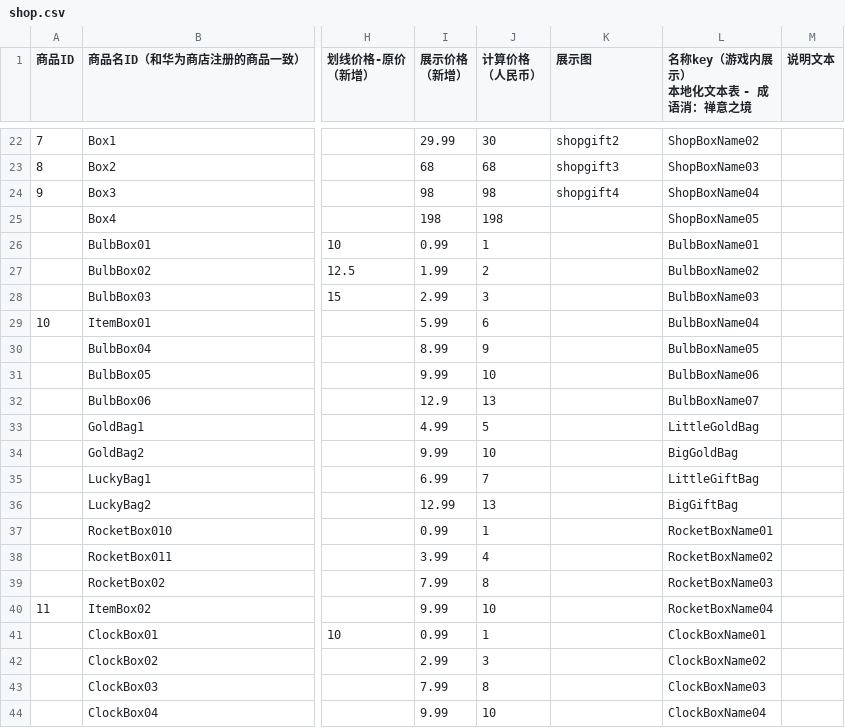
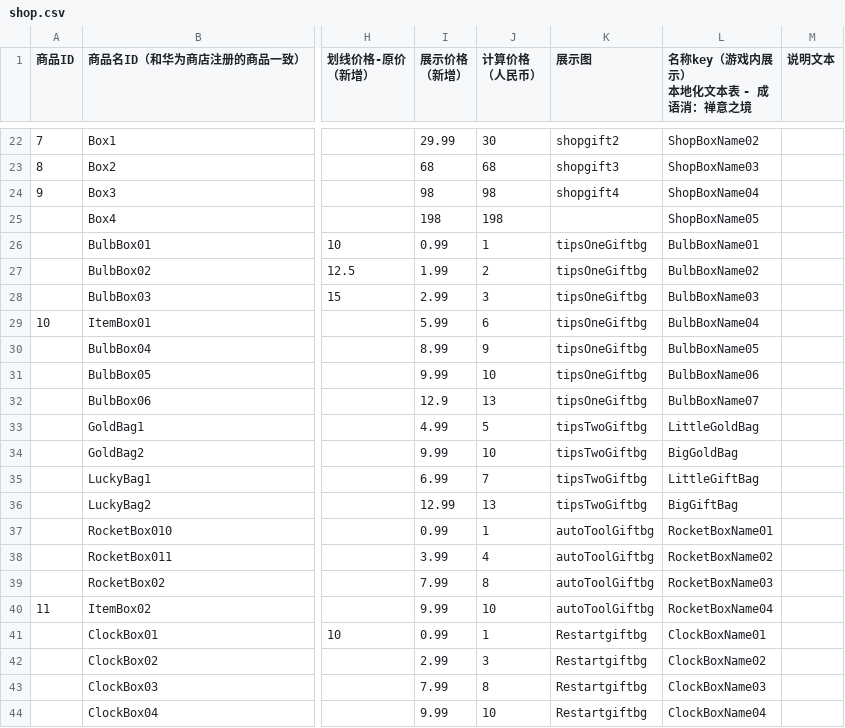
Before and after one commit to liufangzhiwu/HexWord, a CSV file: Assets/FourWordIdiom/MultipleData/StageDatas/GameInfo/shop.csv, drawn as a sheet; only a part is shown, gaps mark what is left out; the diff names each change by its address in the sheet, - before the commit and + after, or states it on an @@ line.

```diff
--- a/Assets/FourWordIdiom/MultipleData/StageDatas/GameInfo/shop.csv
+++ b/Assets/FourWordIdiom/MultipleData/StageDatas/GameInfo/shop.csv
-K26:K32 (展示图): (empty)
+K26:K32 (展示图): tipsOneGiftbg
-K33:K36 (展示图): (empty)
+K33:K36 (展示图): tipsTwoGiftbg
-K37:K40 (展示图): (empty)
+K37:K40 (展示图): autoToolGiftbg
-K41:K44 (展示图): (empty)
+K41:K44 (展示图): Restartgiftbg
```
Also changed, not shown: 34 other files.
